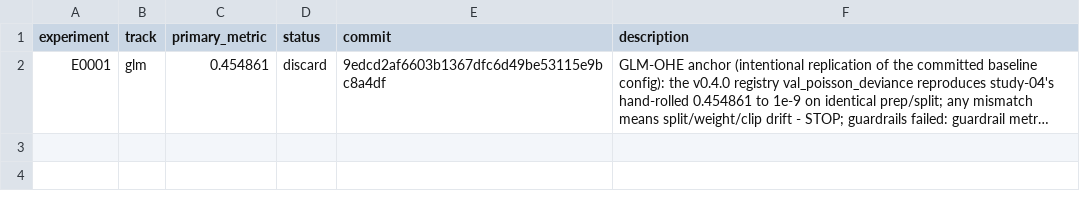
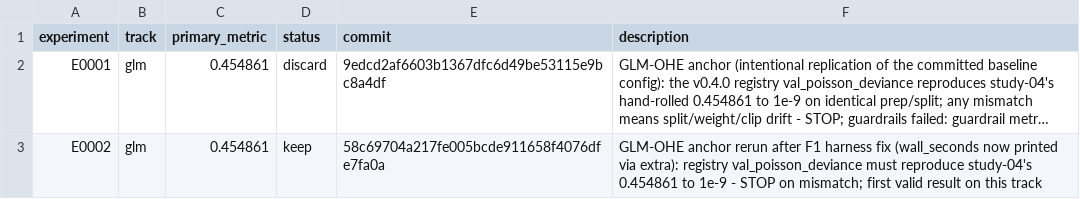
Before and after one commit to Xiang-Shan/klein-auto-research, a TSV file: studies/05-fremtpl2-gap-forensics/results.tsv, drawn as a sheet; long unchanged cells end in …; the diff names each change by its address in the sheet, - before the commit and + after, or states it on an @@ line.

Commit message:
evidence E0002: keep

```diff
--- a/studies/05-fremtpl2-gap-forensics/results.tsv
+++ b/studies/05-fremtpl2-gap-forensics/results.tsv
+row 3: E0002 | glm | 0.454861 | keep | 58c69704a217fe005bcde911658f4076dfe7fa0a | GLM-OHE anchor rerun after F1 harness fix (wall_seconds now printed via extra): registry val_poisson_deviance must reproduce study-04's 0.454861 to 1e-9 - STOP on mismatch; first valid result on this track
```
Also changed, not shown: studies/05-fremtpl2-gap-forensics/aux_metrics.tsv, 4 other files.
